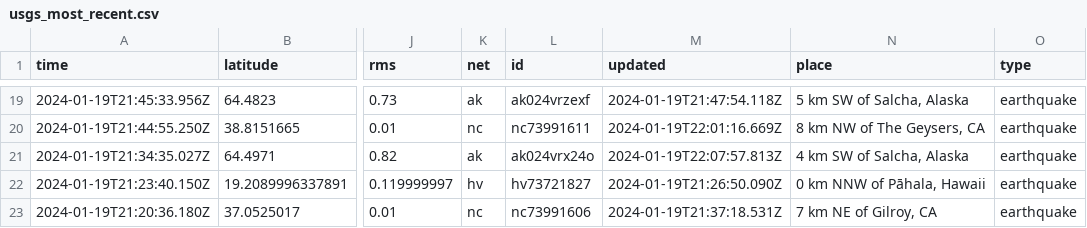
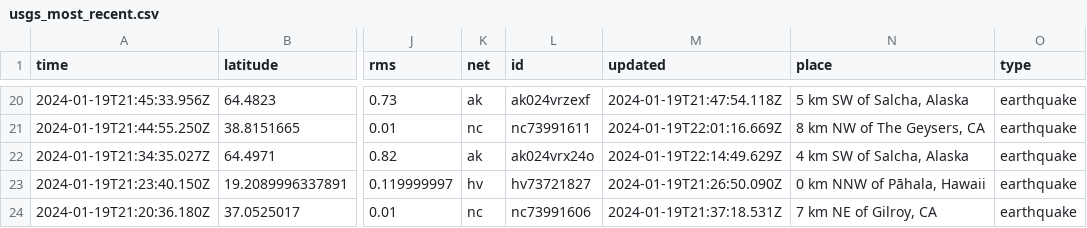
Before and after one commit to n2020h/earthquake-data, a CSV file: usgs_most_recent.csv, drawn as a sheet; only a part is shown, gaps mark what is left out; addresses are those after the commit; the diff covers the shown part only; the diff names each change by its address in the sheet, - before the commit and + after, or states it on an @@ line.

```diff
--- a/usgs_most_recent.csv
+++ b/usgs_most_recent.csv
-M22 (updated): 2024-01-19T22:07:57.813Z
+M22 (updated): 2024-01-19T22:14:49.629Z
```
Also changed, not shown: 3 added rows, 5 removed rows and 5 edited cells elsewhere in this file.
